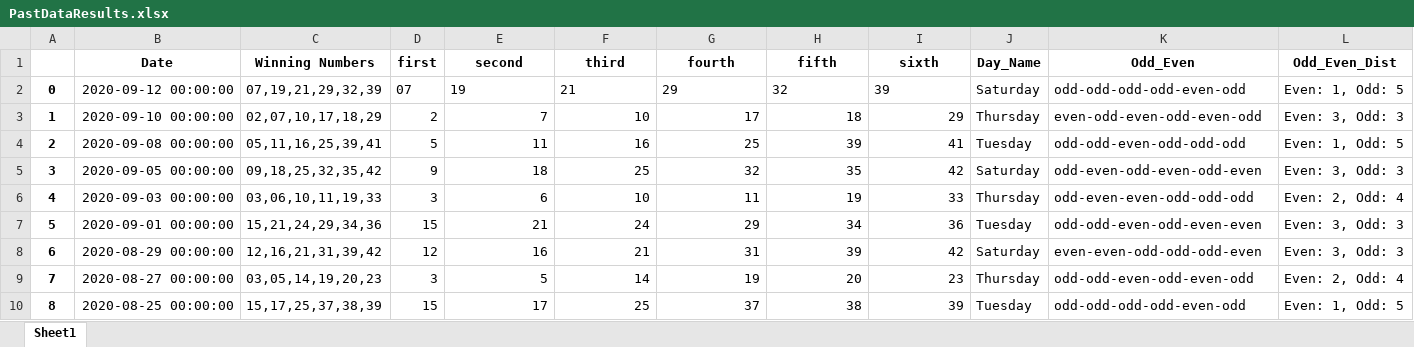
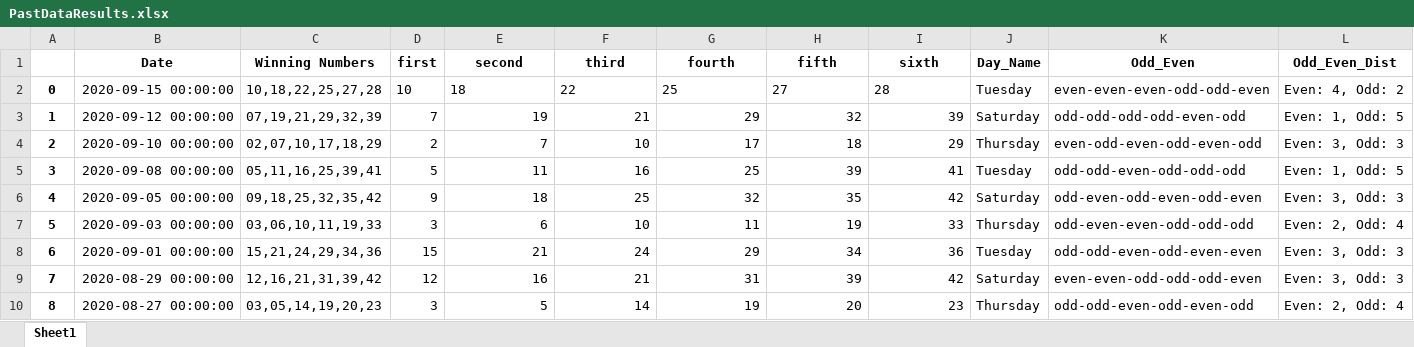
Before and after one commit to Jared-Caraan/Lotto_Analysis, an Excel workbook: Data_Gathering/PastDataResults.xlsx, sheet Sheet1, drawn as a sheet; only a part is shown; the shorter side is filled out with more unchanged rows; values as stored, in another font and other column widths than the file's, no borders; addresses are those after the commit; the diff names each change by its address in the sheet, - before the commit and + after, or states it on an @@ line.

Commit message:
lotto result

```diff
--- a/Data_Gathering/PastDataResults.xlsx (sheet Sheet1)
+++ b/Data_Gathering/PastDataResults.xlsx (sheet Sheet1)
+row 2: 0 | 2020-09-15 00:00:00 | 10,18,22,25,27,28 | 10 | 18 | 22 | 25 | 27 | 28 | Tuesday | even-even-even-odd-odd-even | Even: 4, Odd: 2
@@ column A renumbered from row 3 down @@
-D3 (first): 07
+D3 (first): 7
-E3:I3 alignment: left
+E3:I3 alignment: right
```
Also changed, not shown: 2 other files.
